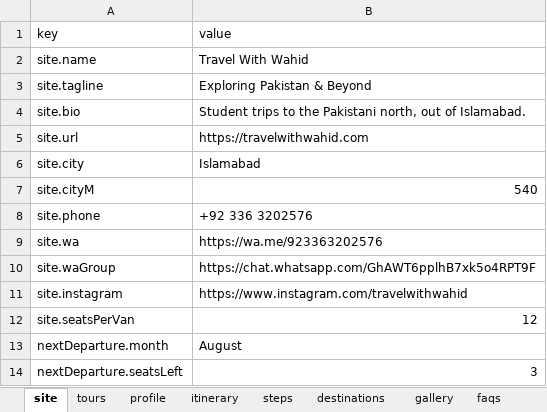
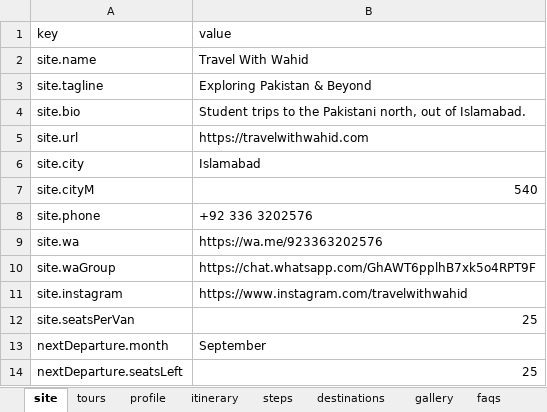
Before and after one commit to jesarkamran/travel-with-wahid, an Excel workbook: data/content.xlsx, sheet site, drawn as a sheet; values as stored, in another font and other column widths than the file's, no borders; the diff names each change by its address in the sheet, - before the commit and + after, or states it on an @@ line.

```diff
--- a/data/content.xlsx (sheet site)
+++ b/data/content.xlsx (sheet site)
-B12 (value): 12
+B12 (value): 25
-B13 (value): August
+B13 (value): September
-B14 (value): 3
+B14 (value): 25
```
Also changed, not shown: sheet profile, sheet tours, sheet credits, sheet itinerary, sheet gallery, sheet faqs, 1 more sheet, 25 other files.
